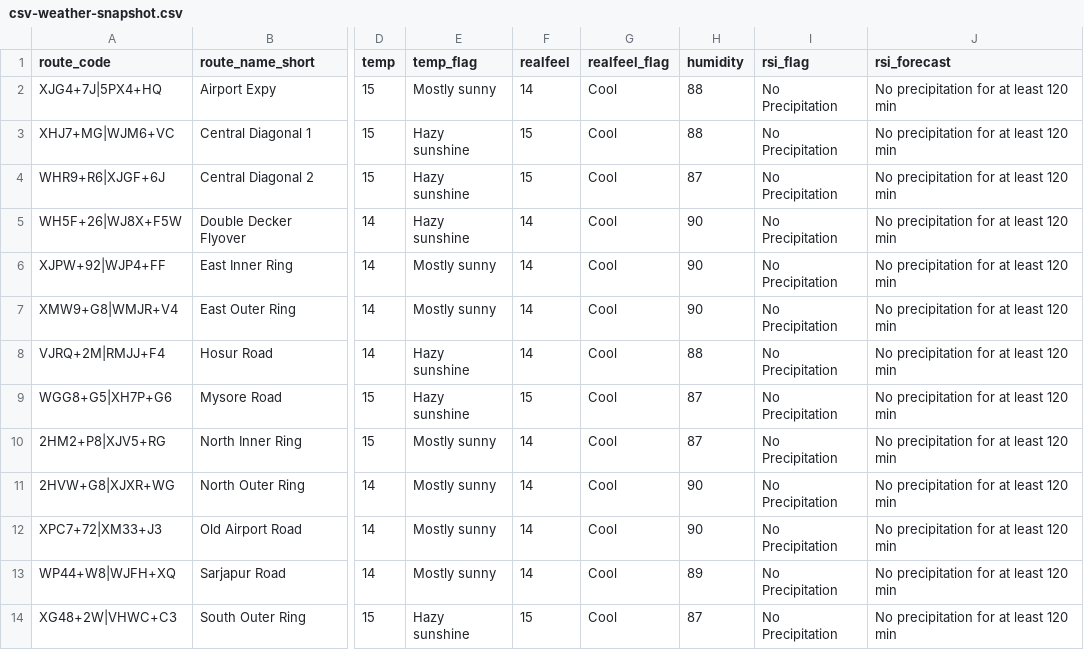
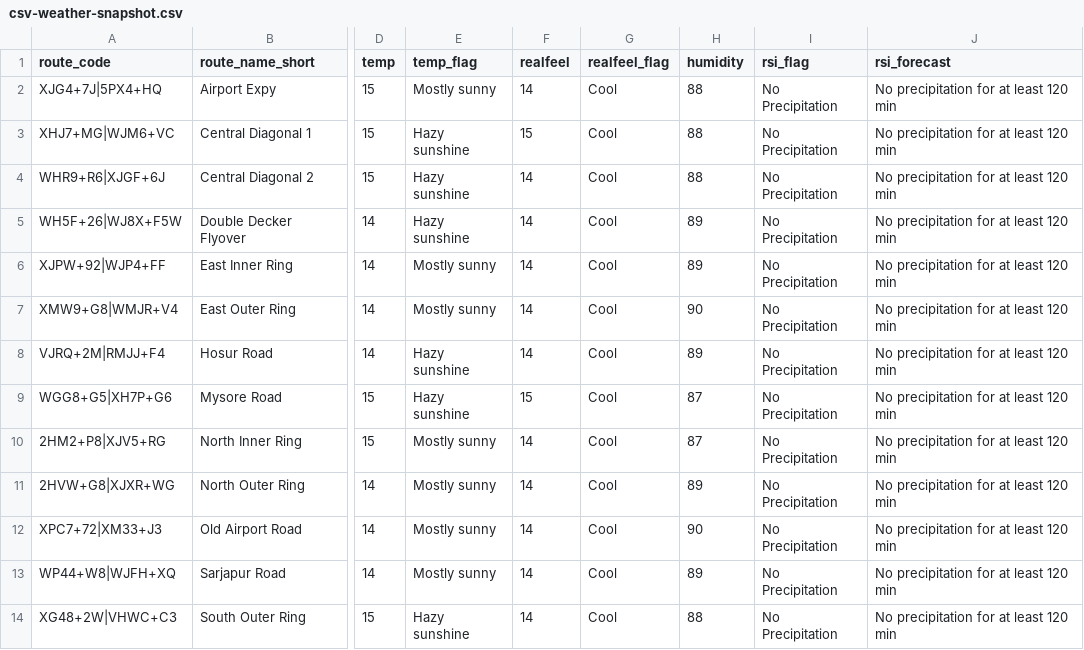
Before and after one commit to thecont1/traffic-monitor-lizard, a CSV file: data/csv-weather-snapshot.csv, drawn as a sheet; only a part is shown, gaps mark what is left out; the diff names each change by its address in the sheet, - before the commit and + after, or states it on an @@ line.

```diff
--- a/data/csv-weather-snapshot.csv
+++ b/data/csv-weather-snapshot.csv
-F4 (realfeel): 15
+F4 (realfeel): 14
-H4 (humidity): 87
+H4 (humidity): 88
-H5:H6 (humidity): 90
+H5:H6 (humidity): 89
-H8 (humidity): 88
+H8 (humidity): 89
-H11 (humidity): 90
+H11 (humidity): 89
-F14 (realfeel): 15
+F14 (realfeel): 14
-H14 (humidity): 87
+H14 (humidity): 88
```
Also changed, not shown: 2 other files.
